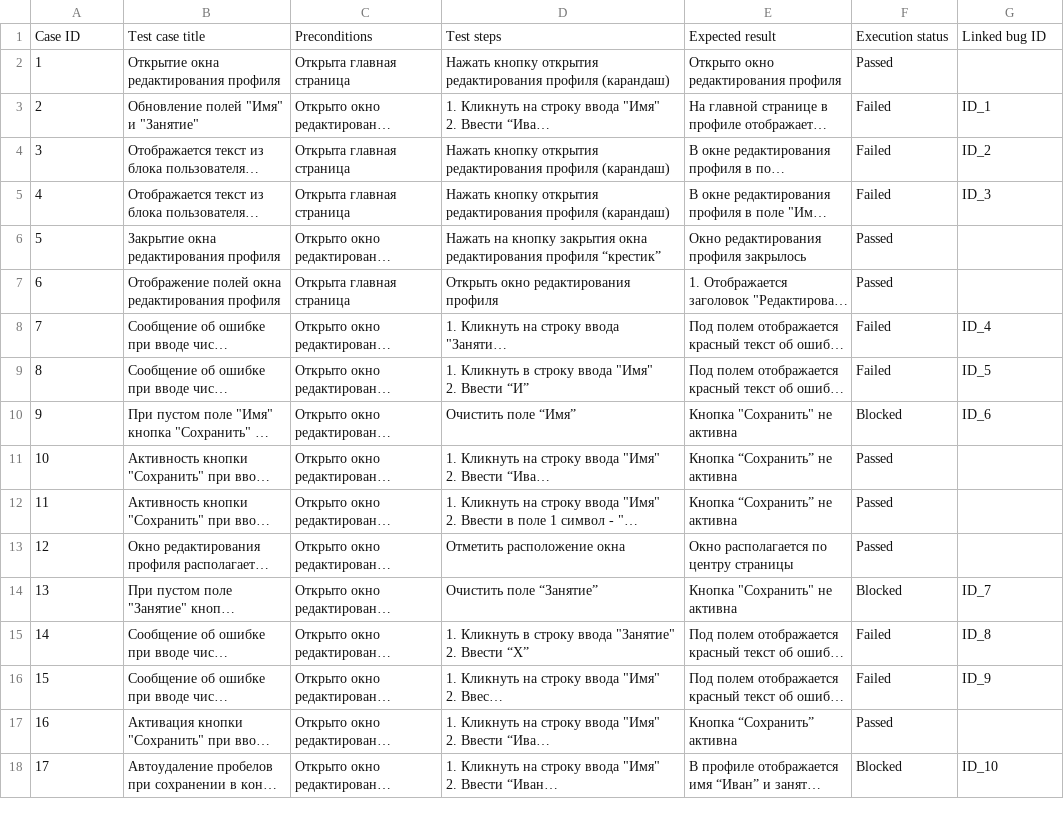
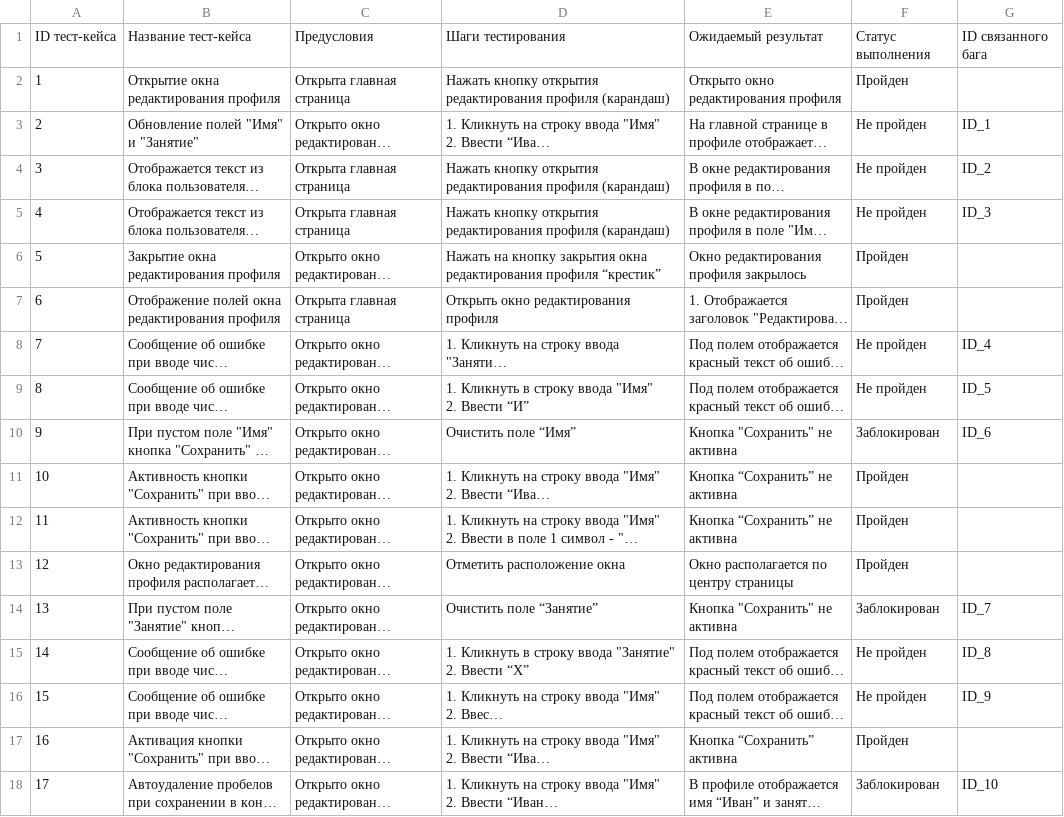
Before and after one commit to maxim3535-a11y/yandex-practicum-qa-portfolio, a CSV file: 01-Mesto/Improved/Mesto-Test-Cases-IMPROVED-DATA.csv, drawn as a sheet; long unchanged cells end in …; removed rows and columns are numbered as before the commit, all else as after; the diff names each change by its address in the sheet, - before the commit and + after, or states it on an @@ line.

```diff
--- a/01-Mesto/Improved/Mesto-Test-Cases-IMPROVED-DATA.csv
+++ b/01-Mesto/Improved/Mesto-Test-Cases-IMPROVED-DATA.csv
-row 1: Case ID | Test case title | Preconditions | Test steps | Expected result | Execution status | Linked bug ID
+row 1: ID тест-кейса | Название тест-кейса | Предусловия | Шаги тестирования | Ожидаемый результат | Статус выполнения | ID связанного бага
-F2: Passed
+F2: Пройден
-F3:F5: Failed
+F3:F5: Не пройден
-F6:F7: Passed
+F6:F7: Пройден
-F8:F9: Failed
+F8:F9: Не пройден
-F10: Blocked
+F10: Заблокирован
-F11:F13: Passed
+F11:F13: Пройден
-F14: Blocked
+F14: Заблокирован
-F15:F16: Failed
+F15:F16: Не пройден
-F17: Passed
+F17: Пройден
-F18: Blocked
+F18: Заблокирован
```
Also changed, not shown: 01-Mesto/Improved/Mesto-Bug-Reports-IMPROVED-DATA.csv, 01-Mesto/Improved/Mesto-Retest-Results-IMPROVED-DATA.csv, 8 other files.
